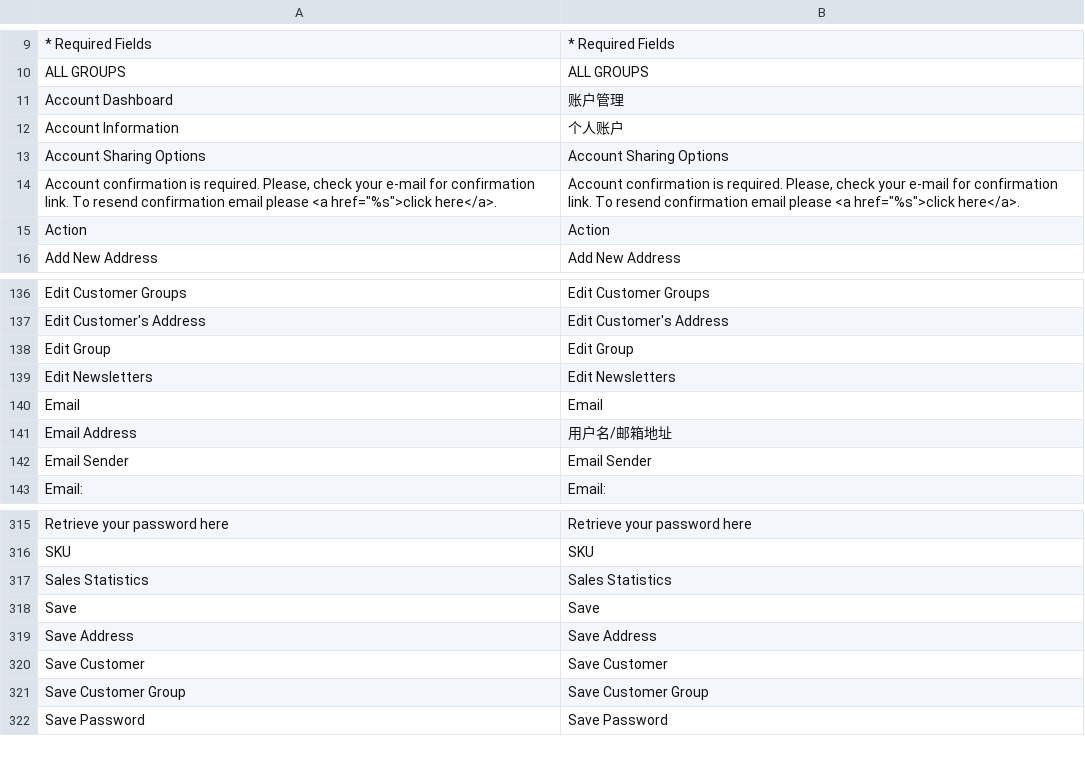
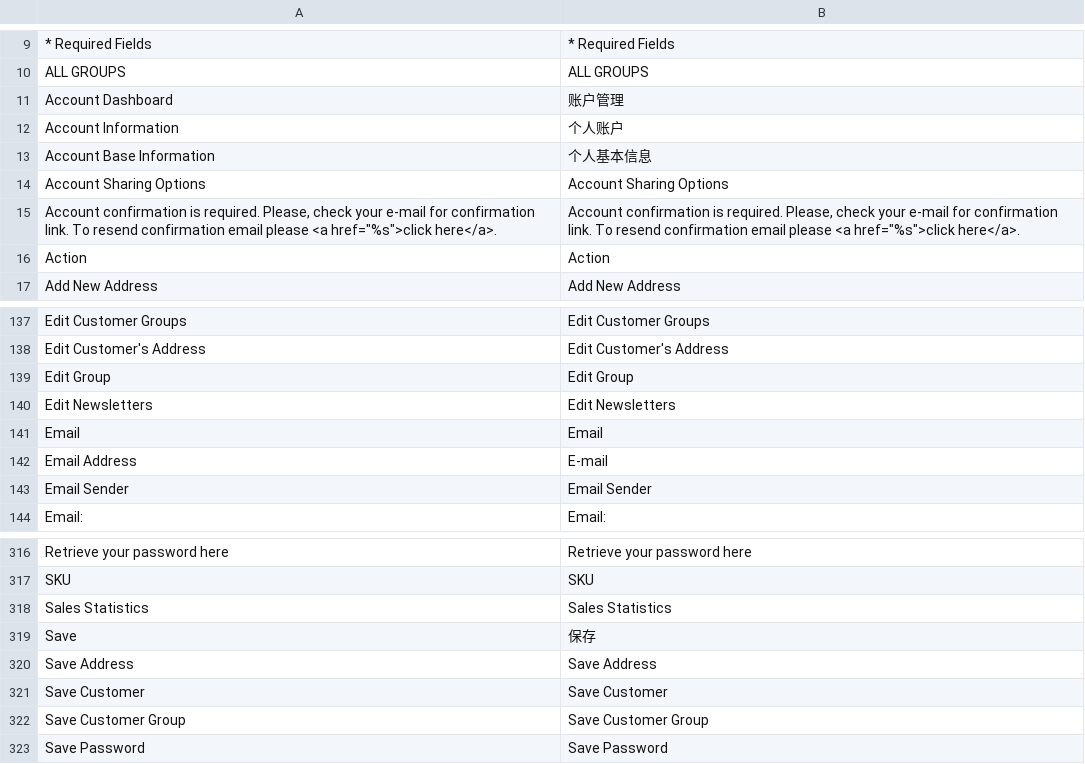
Before and after one commit to noyalin/spalding, a CSV file: app/locale/zh_CN/Mage_Customer.csv, drawn as a sheet; only a part is shown, gaps mark what is left out.

```diff
--- a/app/locale/zh_CN/Mage_Customer.csv
+++ b/app/locale/zh_CN/Mage_Customer.csv
@@ -12,2 +12,3 @@
 "Account Information","个人账户"
+"Account Base Information","个人基本信息"
 "Account Sharing Options","Account Sharing Options"
@@ -140,3 +141,3 @@
 "Email","Email"
-"Email Address","用户名/邮箱地址"
+"Email Address","E-mail"
 "Email Sender","Email Sender"
@@ -317,3 +318,3 @@
 "Sales Statistics","Sales Statistics"
-"Save","Save"
+"Save","保存"
 "Save Address","Save Address"
```
Also changed, not shown: 10 other files.
